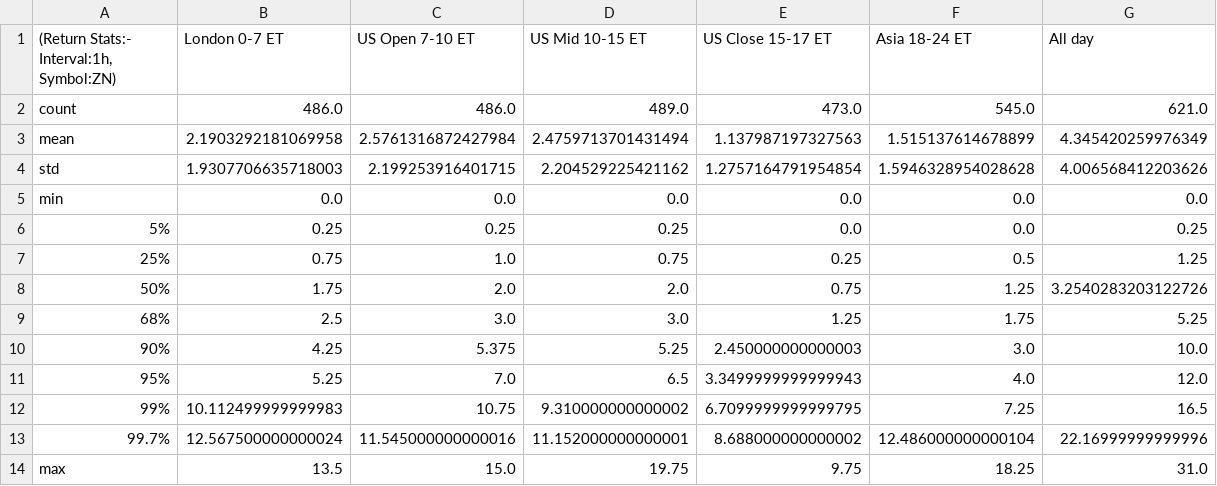
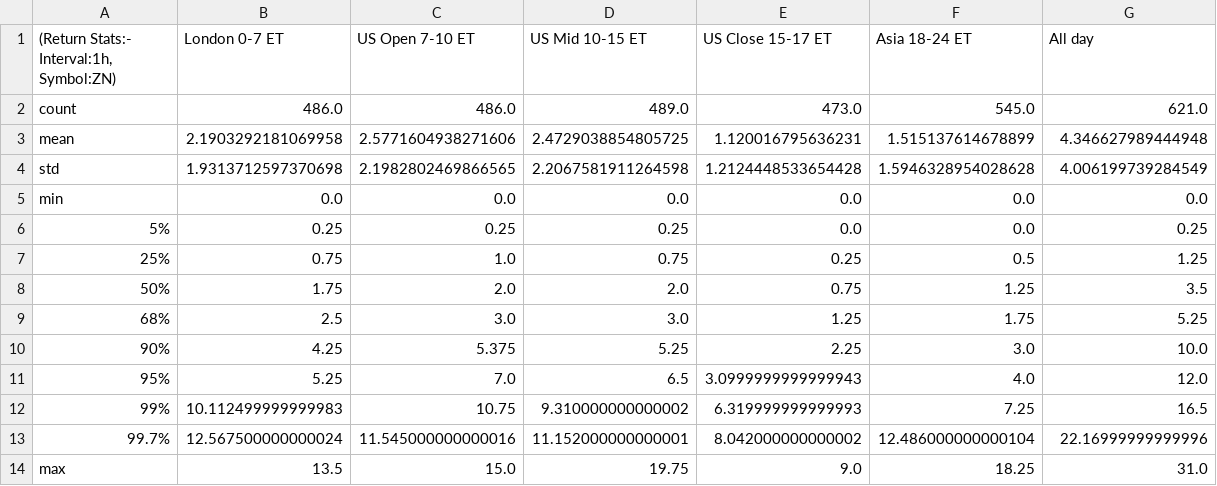
Before and after one commit to Siddhartha-Patolia/DistroDashboard, a CSV file: Intraday_data_files_stats_and_plots_folder/ZN_1h_Returns_stats.csv, drawn as a sheet.

```diff
--- a/Intraday_data_files_stats_and_plots_folder/ZN_1h_Returns_stats.csv
+++ b/Intraday_data_files_stats_and_plots_folder/ZN_1h_Returns_stats.csv
@@ -2,4 +2,4 @@
 count,486.0,486.0,489.0,473.0,545.0,621.0
-mean,2.1903292181069958,2.5761316872427984,2.4759713701431494,1.137987197327563,1.515137614678899,4.345420259976349
-std,1.9307706635718003,2.199253916401715,2.204529225421162,1.2757164791954854,1.5946328954028628,4.006568412203626
+mean,2.1903292181069958,2.5771604938271606,2.4729038854805725,1.120016795636231,1.515137614678899,4.346627989444948
+std,1.9313712597370698,2.1982802469866565,2.2067581911264598,1.2124448533654428,1.5946328954028628,4.006199739284549
 min,0.0,0.0,0.0,0.0,0.0,0.0
@@ -7,8 +7,8 @@ min,0.0,0.0,0.0,0.0,0.0,0.0
 25%,0.75,1.0,0.75,0.25,0.5,1.25
-50%,1.75,2.0,2.0,0.75,1.25,3.2540283203122726
+50%,1.75,2.0,2.0,0.75,1.25,3.5
 68%,2.5,3.0,3.0,1.25,1.75,5.25
-90%,4.25,5.375,5.25,2.450000000000003,3.0,10.0
-95%,5.25,7.0,6.5,3.3499999999999943,4.0,12.0
-99%,10.112499999999983,10.75,9.310000000000002,6.7099999999999795,7.25,16.5
-99.7%,12.567500000000024,11.545000000000016,11.152000000000001,8.688000000000002,12.486000000000104,22.16999999999996
-max,13.5,15.0,19.75,9.75,18.25,31.0
+90%,4.25,5.375,5.25,2.25,3.0,10.0
+95%,5.25,7.0,6.5,3.0999999999999943,4.0,12.0
+99%,10.112499999999983,10.75,9.310000000000002,6.319999999999993,7.25,16.5
+99.7%,12.567500000000024,11.545000000000016,11.152000000000001,8.042000000000002,12.486000000000104,22.16999999999996
+max,13.5,15.0,19.75,9.0,18.25,31.0
```
Also changed, not shown: Intraday_data_files_stats_and_plots_folder/Asia_18-24_ET_latest_custom_days_Volatility_Returns_1h_ZN.csv, Intraday_data_files_stats_and_plots_folder/London_0-7_ET_latest_custom_days_Volatility_Returns_1h_ZN.csv, 35 other files.
